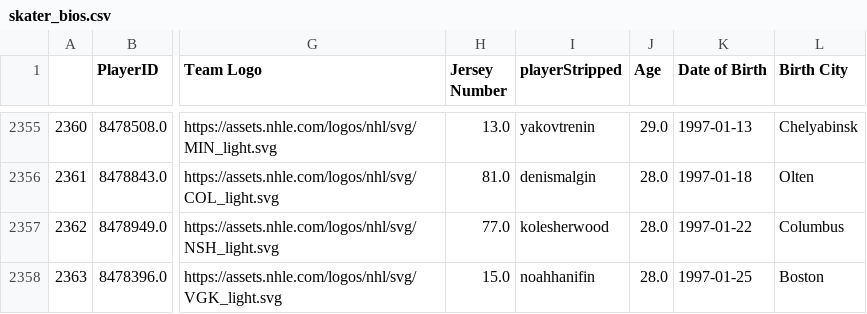
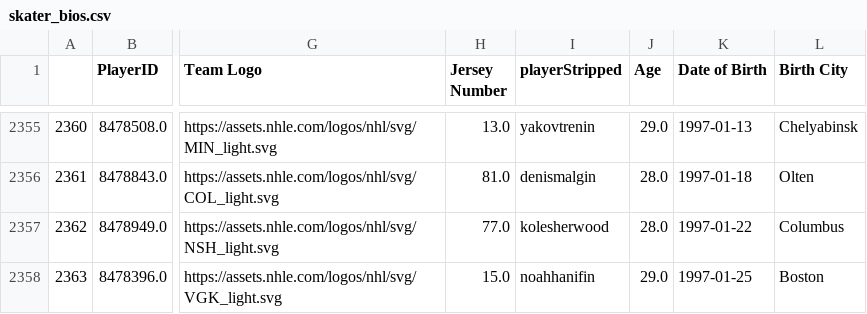
Before and after one commit to andrewderango/IceAnalytics, a CSV file: engine_data/Player Bios/Skaters/skater_bios.csv, drawn as a sheet; only a part is shown, gaps mark what is left out; the diff covers the shown part only; the diff names each change by its address in the sheet, - before the commit and + after, or states it on an @@ line.

```diff
--- a/engine_data/Player Bios/Skaters/skater_bios.csv
+++ b/engine_data/Player Bios/Skaters/skater_bios.csv
-J2358 (Age): 28.0
+J2358 (Age): 29.0
```
Also changed, not shown: 1 added row, 3 edited cells and row numbers in column A elsewhere in this file, engine_data/Historical Skater Data/2025-2026_skater_data.csv, engine_data/Player Bios/Skaters/Historical Skater Bios/2025-2026_skater_bios.csv, 10 other files.
